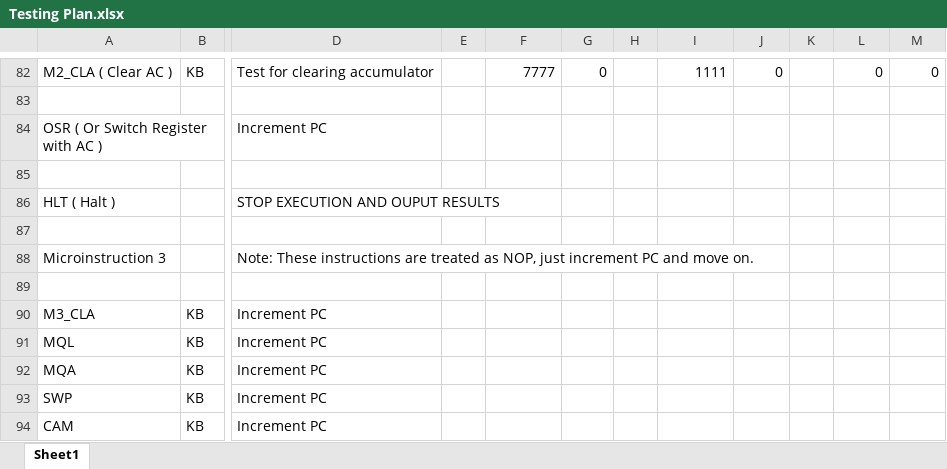
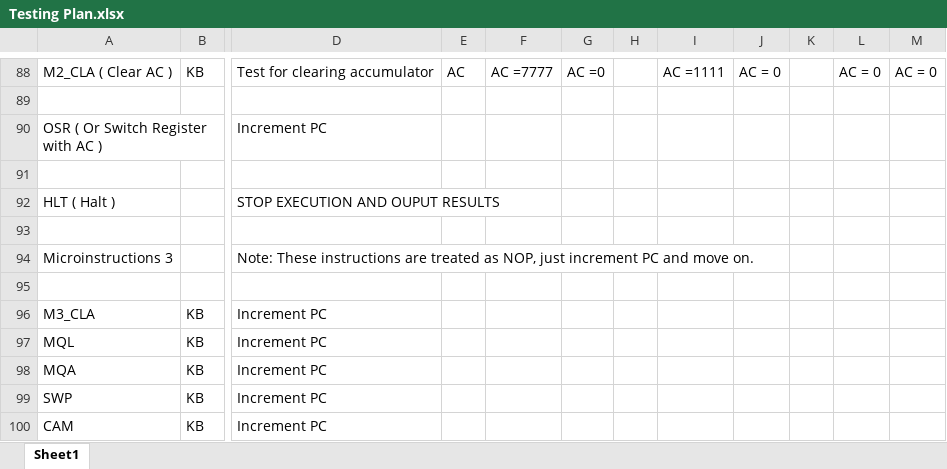
Before and after one commit to nateb19866/ECE-586-PDP-8, an Excel workbook: Docs/Testing Plan.xlsx, sheet Sheet1, drawn as a sheet; only a part is shown, gaps mark what is left out; values as stored, in another font and other column widths than the file's, no cell formats; addresses are those after the commit; the diff covers the shown part only; the diff names each change by its address in the sheet, - before the commit and + after, or states it on an @@ line.

```diff
--- a/Docs/Testing Plan.xlsx (sheet Sheet1)
+++ b/Docs/Testing Plan.xlsx (sheet Sheet1)
-E88: (empty)
+E88: AC
-F88: 7777
+F88: AC =7777
-G88: 0
+G88: AC =0
-I88: 1111
+I88: AC =1111
-J88: 0
+J88: AC = 0
-L88: 0
+L88: AC = 0
-M88: 0
+M88: AC = 0
-A94: Microinstruction 3
+A94: Microinstructions 3
```
Also changed, not shown: 22 added rows, 16 removed rows and 22 edited cells elsewhere in this sheet, cell formats, 3 other files.
